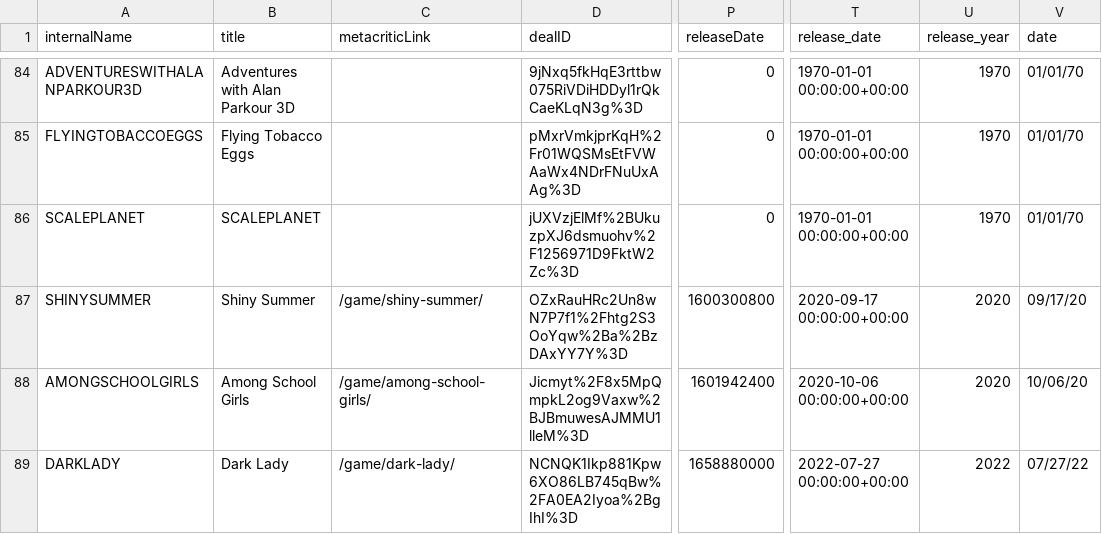
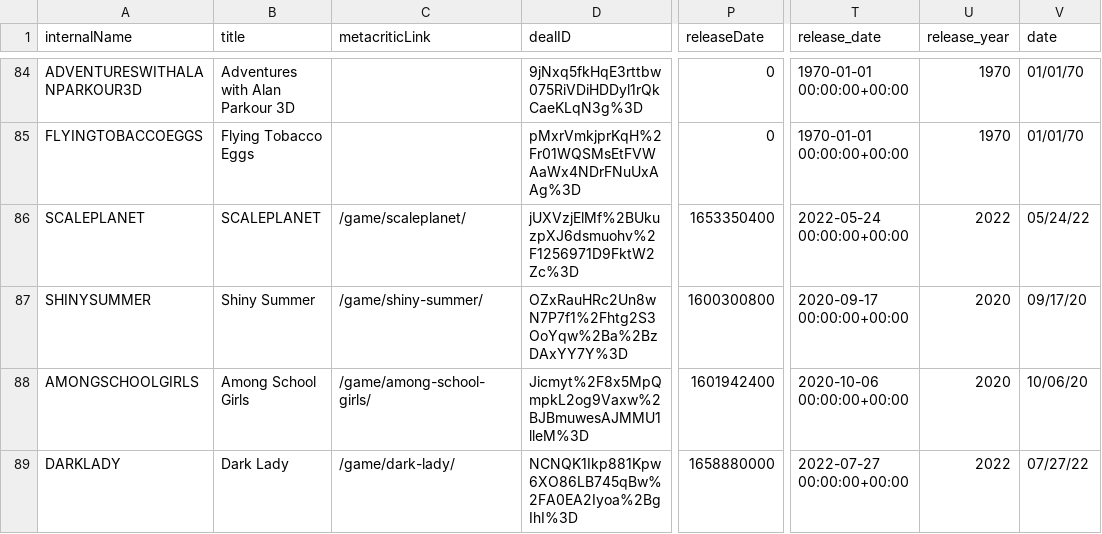
Before and after one commit to haiyib/foundations-final-project, a CSV file: cheapshark_updated.csv, drawn as a sheet; only a part is shown, gaps mark what is left out; the diff covers the shown part only; the diff names each change by its address in the sheet, - before the commit and + after, or states it on an @@ line.

```diff
--- a/cheapshark_updated.csv
+++ b/cheapshark_updated.csv
-C86 (metacriticLink): (empty)
+C86 (metacriticLink): /game/scaleplanet/
-P86 (releaseDate): 0
+P86 (releaseDate): 1653350400
-T86 (release_date): 1970-01-01 00:00:00+00:00
+T86 (release_date): 2022-05-24 00:00:00+00:00
-U86 (release_year): 1970
+U86 (release_year): 2022
-V86 (date): 01/01/70
+V86 (date): 05/24/22
```
Also changed, not shown: 3 added rows, 3 removed rows and 25 edited cells elsewhere in this file, steam_deals_top20_rangeplot.csv, 1 other file.
